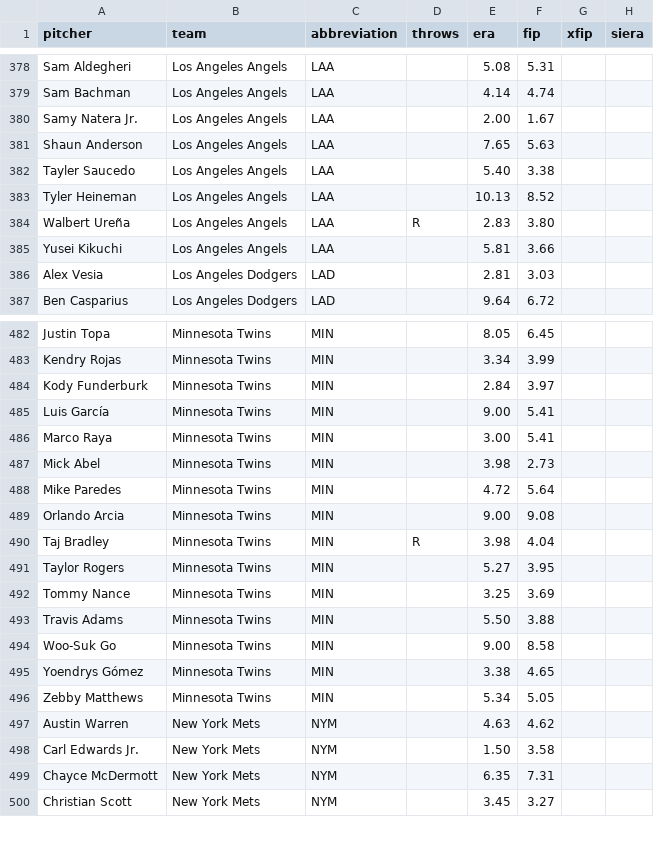
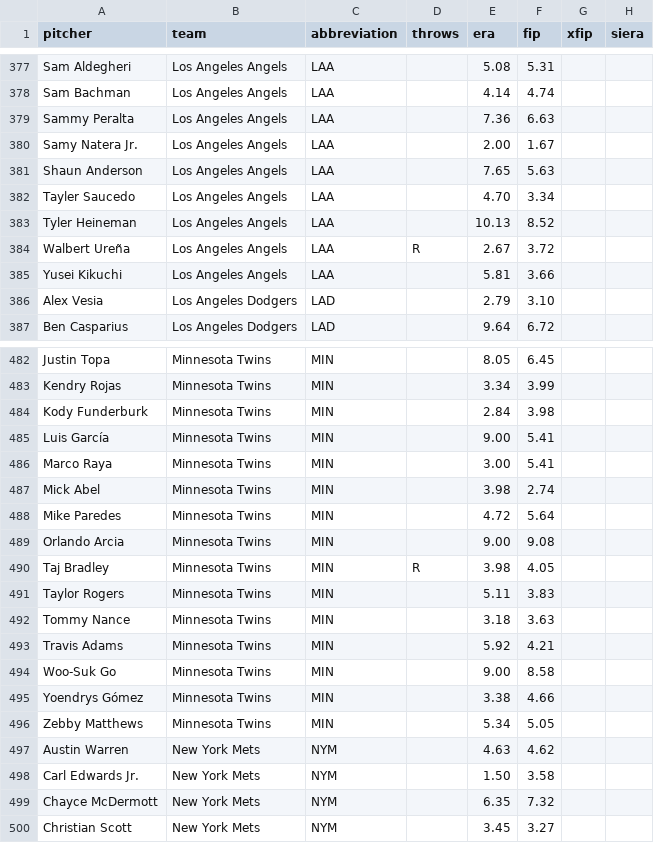
Before and after one commit to ceddto100/Kelly-s-Criterion-calculator, a CSV file: frontend/public/stats/mlb/mlb_starters.csv, drawn as a sheet; only a part is shown, gaps mark what is left out; the diff covers the shown part only.

```diff
--- a/frontend/public/stats/mlb/mlb_starters.csv
+++ b/frontend/public/stats/mlb/mlb_starters.csv
@@ -379,9 +378,10 @@
 "Sam Bachman","Los Angeles Angels","LAA","","4.14","4.74","",""
+"Sammy Peralta","Los Angeles Angels","LAA","","7.36","6.63","",""
 "Samy Natera Jr.","Los Angeles Angels","LAA","","2.00","1.67","",""
 "Shaun Anderson","Los Angeles Angels","LAA","","7.65","5.63","",""
-"Tayler Saucedo","Los Angeles Angels","LAA","","5.40","3.38","",""
+"Tayler Saucedo","Los Angeles Angels","LAA","","4.70","3.34","",""
 "Tyler Heineman","Los Angeles Angels","LAA","","10.13","8.52","",""
-"Walbert Ureña","Los Angeles Angels","LAA","R","2.83","3.80","",""
+"Walbert Ureña","Los Angeles Angels","LAA","R","2.67","3.72","",""
 "Yusei Kikuchi","Los Angeles Angels","LAA","","5.81","3.66","",""
-"Alex Vesia","Los Angeles Dodgers","LAD","","2.81","3.03","",""
+"Alex Vesia","Los Angeles Dodgers","LAD","","2.79","3.10","",""
 "Ben Casparius","Los Angeles Dodgers","LAD","","9.64","6.72","",""
@@ -483,14 +483,14 @@
 "Kendry Rojas","Minnesota Twins","MIN","","3.34","3.99","",""
-"Kody Funderburk","Minnesota Twins","MIN","","2.84","3.97","",""
+"Kody Funderburk","Minnesota Twins","MIN","","2.84","3.98","",""
 "Luis García","Minnesota Twins","MIN","","9.00","5.41","",""
 "Marco Raya","Minnesota Twins","MIN","","3.00","5.41","",""
-"Mick Abel","Minnesota Twins","MIN","","3.98","2.73","",""
+"Mick Abel","Minnesota Twins","MIN","","3.98","2.74","",""
 "Mike Paredes","Minnesota Twins","MIN","","4.72","5.64","",""
 "Orlando Arcia","Minnesota Twins","MIN","","9.00","9.08","",""
-"Taj Bradley","Minnesota Twins","MIN","R","3.98","4.04","",""
-"Taylor Rogers","Minnesota Twins","MIN","","5.27","3.95","",""
-"Tommy Nance","Minnesota Twins","MIN","","3.25","3.69","",""
-"Travis Adams","Minnesota Twins","MIN","","5.50","3.88","",""
+"Taj Bradley","Minnesota Twins","MIN","R","3.98","4.05","",""
+"Taylor Rogers","Minnesota Twins","MIN","","5.11","3.83","",""
+"Tommy Nance","Minnesota Twins","MIN","","3.18","3.63","",""
+"Travis Adams","Minnesota Twins","MIN","","5.92","4.21","",""
 "Woo-Suk Go","Minnesota Twins","MIN","","9.00","8.58","",""
-"Yoendrys Gómez","Minnesota Twins","MIN","","3.38","4.65","",""
+"Yoendrys Gómez","Minnesota Twins","MIN","","3.38","4.66","",""
 "Zebby Matthews","Minnesota Twins","MIN","","5.34","5.05","",""
@@ -498,3 +498,3 @@
 "Carl Edwards Jr.","New York Mets","NYM","","1.50","3.58","",""
-"Chayce McDermott","New York Mets","NYM","","6.35","7.31","",""
+"Chayce McDermott","New York Mets","NYM","","6.35","7.32","",""
 "Christian Scott","New York Mets","NYM","","3.45","3.27","",""
```
Also changed, not shown: 1 removed row and 117 edited cells elsewhere in this file, frontend/public/stats/mlb/mlb_bullpen.csv, frontend/public/stats/mlb/mlb_slate.csv, 3 other files.
